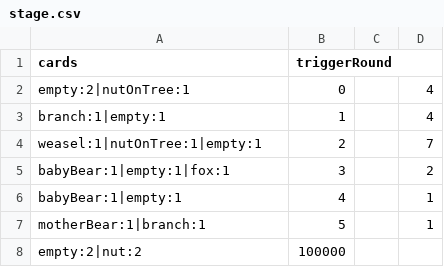
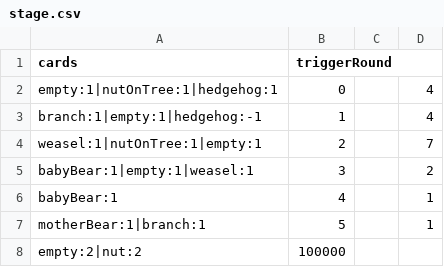
Before and after one commit to shshwdr/cozy-autumn, a CSV file: Assets/Resources/csv/stage.csv, drawn as a sheet.

```diff
--- a/Assets/Resources/csv/stage.csv
+++ b/Assets/Resources/csv/stage.csv
@@ -1,7 +1,7 @@
 cards,triggerRound,,
-empty:2|nutOnTree:1,0,,4
-branch:1|empty:1,1,,4
+empty:1|nutOnTree:1|hedgehog:1,0,,4
+branch:1|empty:1|hedgehog:-1,1,,4
 weasel:1|nutOnTree:1|empty:1,2,,7
-babyBear:1|empty:1|fox:1,3,,2
-babyBear:1|empty:1,4,,1
+babyBear:1|empty:1|weasel:1,3,,2
+babyBear:1,4,,1
 motherBear:1|branch:1,5,,1
```
Also changed, not shown: Assets/Resources/csv/cell.csv, 9 other files.
